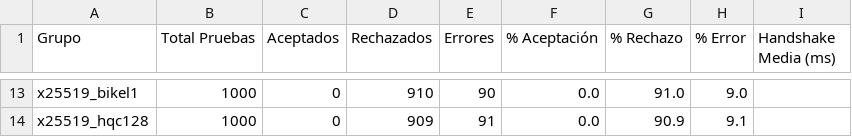
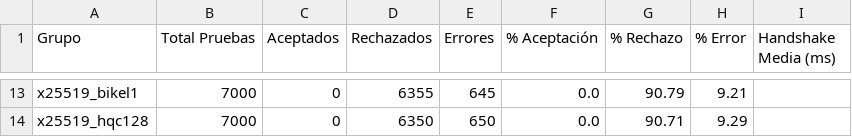
Before and after one commit to DiegoSanRoman/TFG-PQC, a CSV file: resultados/resumen_por_grupo.csv, drawn as a sheet; only a part is shown, gaps mark what is left out; the diff covers the shown part only; the diff names each change by its address in the sheet, - before the commit and + after, or states it on an @@ line.

```diff
--- a/resultados/resumen_por_grupo.csv
+++ b/resultados/resumen_por_grupo.csv
-B13:B14 (Total Pruebas): 1000
+B13:B14 (Total Pruebas): 7000
-D13 (Rechazados): 910
+D13 (Rechazados): 6355
-E13 (Errores): 90
+E13 (Errores): 645
-G13 (% Rechazo): 91.0
+G13 (% Rechazo): 90.79
-H13 (% Error): 9.0
+H13 (% Error): 9.21
-D14 (Rechazados): 909
+D14 (Rechazados): 6350
-E14 (Errores): 91
+E14 (Errores): 650
-G14 (% Rechazo): 90.9
+G14 (% Rechazo): 90.71
-H14 (% Error): 9.1
+H14 (% Error): 9.29
```
Also changed, not shown: 99 edited cells elsewhere in this file, 3 other files.
